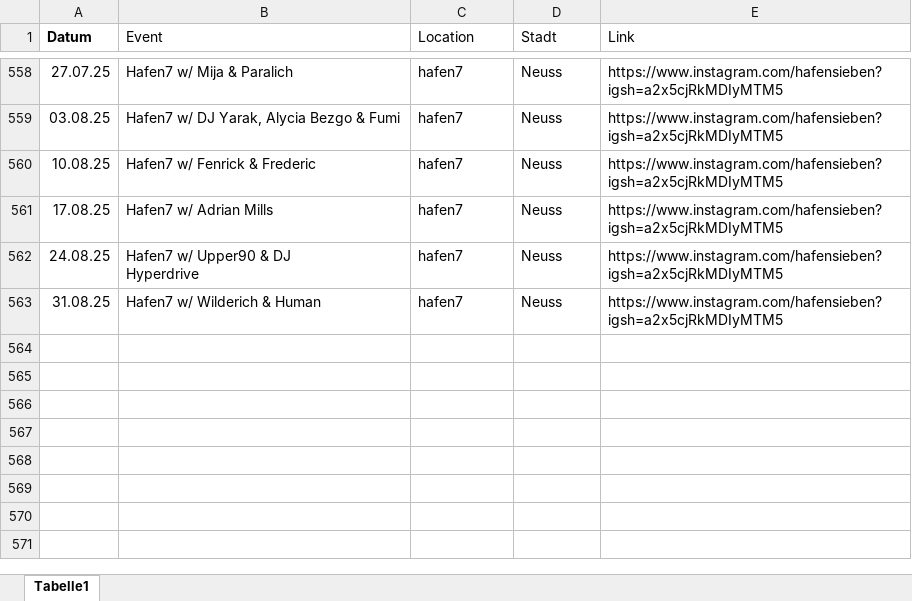
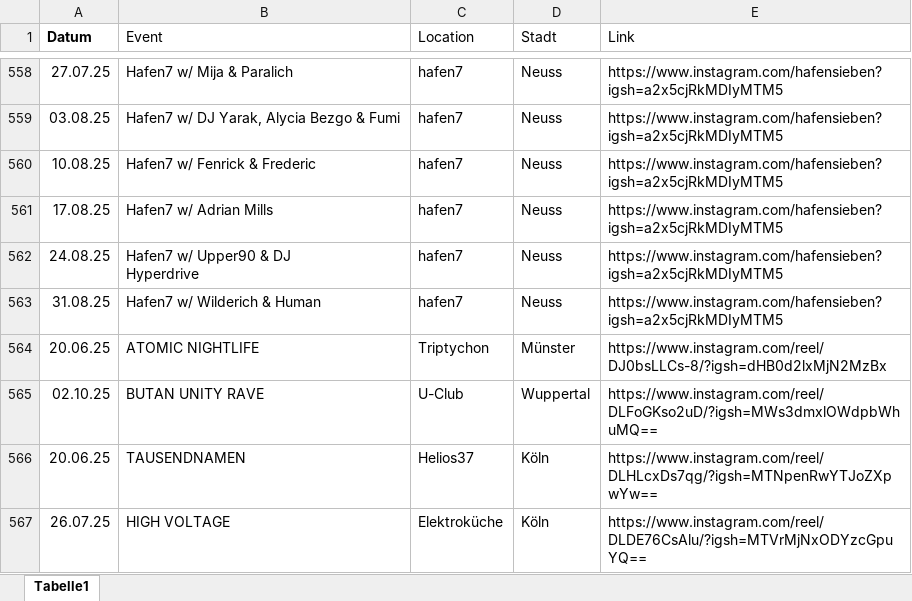
Before and after one commit to rafaelthetrue/rafaelthetrue.github.io, an Excel workbook: events.xlsx, sheet Tabelle1, drawn as a sheet; only a part is shown, gaps mark what is left out; values as stored, in another font and other column widths than the file's, no borders; the diff names each change by its address in the sheet, - before the commit and + after, or states it on an @@ line.

Commit message:
Add files via upload

```diff
--- a/events.xlsx (sheet Tabelle1)
+++ b/events.xlsx (sheet Tabelle1)
+row 564: 20.06.25 | ATOMIC NIGHTLIFE | Triptychon | Münster | https://www.instagram.com/reel/DJ0bsLLCs-8/?igsh=dHB0d2lxMjN2MzBx
+row 565: 02.10.25 | BUTAN UNITY RAVE | U-Club | Wuppertal | https://www.instagram.com/reel/DLFoGKso2uD/?igsh=MWs3dmxlOWdpbWhuMQ==
+row 566: 20.06.25 | TAUSENDNAMEN | Helios37 | Köln | https://www.instagram.com/reel/DLHLcxDs7qg/?igsh=MTNpenRwYTJoZXpwYw==
+row 567: 26.07.25 | HIGH VOLTAGE | Elektroküche | Köln | https://www.instagram.com/reel/DLDE76CsAlu/?igsh=MTVrMjNxODYzcGpuYQ==
```
